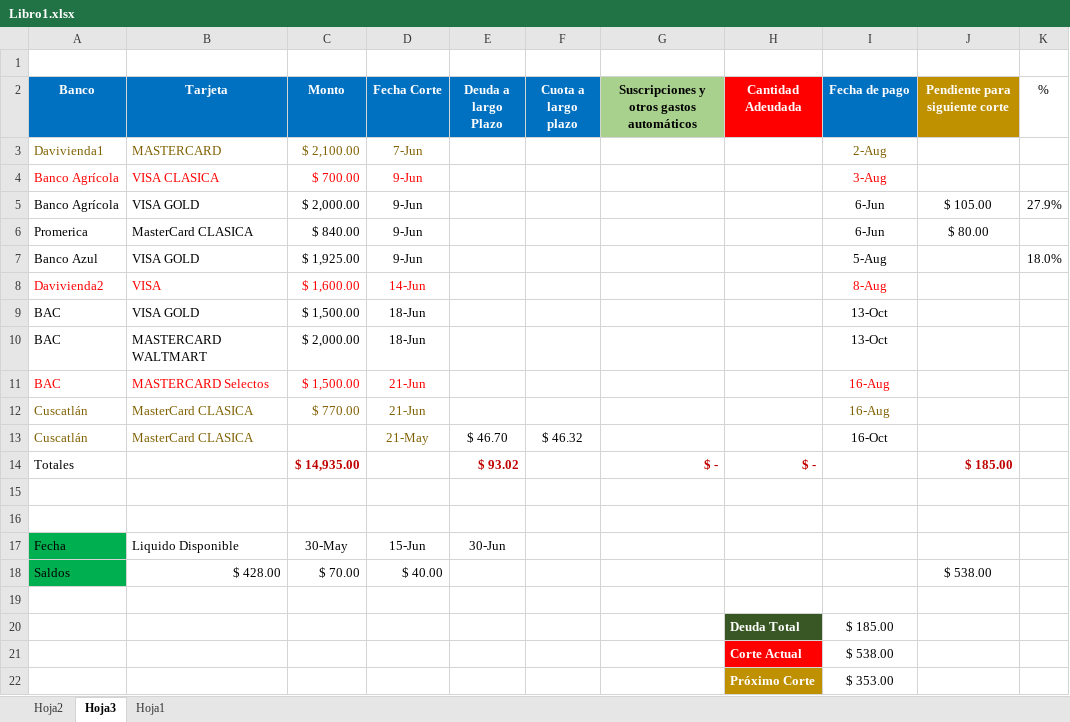
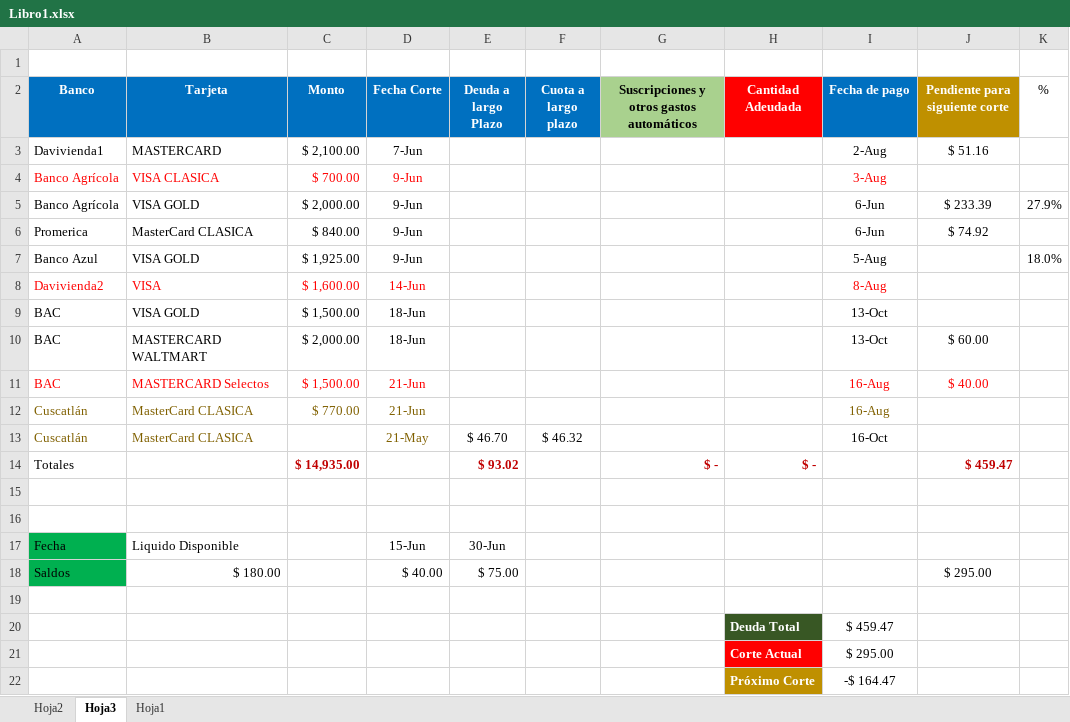
Before and after one commit to LVasquez93/UES-2026, an Excel workbook: Libro1.xlsx, sheet Hoja3, drawn as a sheet; values as stored, in another font and other column widths than the file's, no borders; conditional formats and table styles not drawn; the diff names each change by its address in the sheet, - before the commit and + after, or states it on an @@ line.

```diff
--- a/Libro1.xlsx (sheet Hoja3)
+++ b/Libro1.xlsx (sheet Hoja3)
-A3:D3 text colour: #806000
+A3:D3 text colour: black
-I3 text colour: #806000
+I3 text colour: black
-J3 (Pendiente para siguiente corte): (empty)
+J3 (Pendiente para siguiente corte): $ 51.16
-J5 (Pendiente para siguiente corte): $ 105.00
+J5 (Pendiente para siguiente corte): $ 233.39
-J6 (Pendiente para siguiente corte): $ 80.00
+J6 (Pendiente para siguiente corte): $ 74.92
-J10 (Pendiente para siguiente corte): (empty)
+J10 (Pendiente para siguiente corte): $ 60.00
-J11 (Pendiente para siguiente corte): (empty)
+J11 (Pendiente para siguiente corte): $ 40.00
-J14 (Pendiente para siguiente corte): $ 185.00
+J14 (Pendiente para siguiente corte): $ 459.47
-C17 (Monto): 30-May
+C17 (Monto): (empty)
-B18 (Tarjeta): $ 428.00
+B18 (Tarjeta): $ 180.00
-C18 (Monto): $ 70.00
+C18 (Monto): (empty)
-E18 (Deuda a largo Plazo): (empty)
+E18 (Deuda a largo Plazo): $ 75.00
-J18 (Pendiente para siguiente corte): $ 538.00
+J18 (Pendiente para siguiente corte): $ 295.00
-I20 (Fecha de pago): $ 185.00
+I20 (Fecha de pago): $ 459.47
-I21 (Fecha de pago): $ 538.00
+I21 (Fecha de pago): $ 295.00
-I22 (Fecha de pago): $ 353.00
+I22 (Fecha de pago): -$ 164.47
```
Also changed, not shown: sheet Hoja2, sheet Hoja1, Ciclo 01/Cuadro de notas.xlsx.
